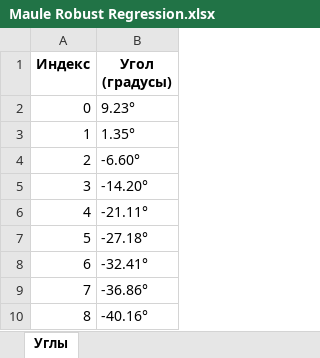
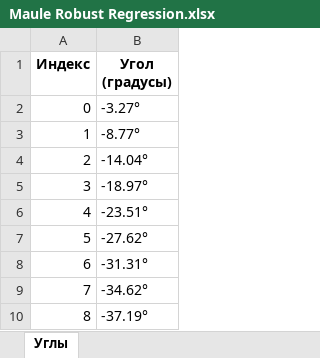
Before and after one commit to ignatiyev/auto-sub-fault, an Excel workbook: make_interface/Maule Robust Regression.xlsx, sheet Углы, drawn as a sheet; values as stored, in another font and other column widths than the file's, no borders; the diff names each change by its address in the sheet, - before the commit and + after, or states it on an @@ line.

```diff
--- a/make_interface/Maule Robust Regression.xlsx (sheet Углы)
+++ b/make_interface/Maule Robust Regression.xlsx (sheet Углы)
-B2 (Угол (градусы)): 9.23°
+B2 (Угол (градусы)): -3.27°
-B3 (Угол (градусы)): 1.35°
+B3 (Угол (градусы)): -8.77°
-B4 (Угол (градусы)): -6.60°
+B4 (Угол (градусы)): -14.04°
-B5 (Угол (градусы)): -14.20°
+B5 (Угол (градусы)): -18.97°
-B6 (Угол (градусы)): -21.11°
+B6 (Угол (градусы)): -23.51°
-B7 (Угол (градусы)): -27.18°
+B7 (Угол (градусы)): -27.62°
-B8 (Угол (градусы)): -32.41°
+B8 (Угол (градусы)): -31.31°
-B9 (Угол (градусы)): -36.86°
+B9 (Угол (градусы)): -34.62°
-B10 (Угол (градусы)): -40.16°
+B10 (Угол (градусы)): -37.19°
```
Also changed, not shown: make_interface/Chignik OLS.xlsx, make_interface/Chignik Robust Regression.xlsx, 41 other files.
